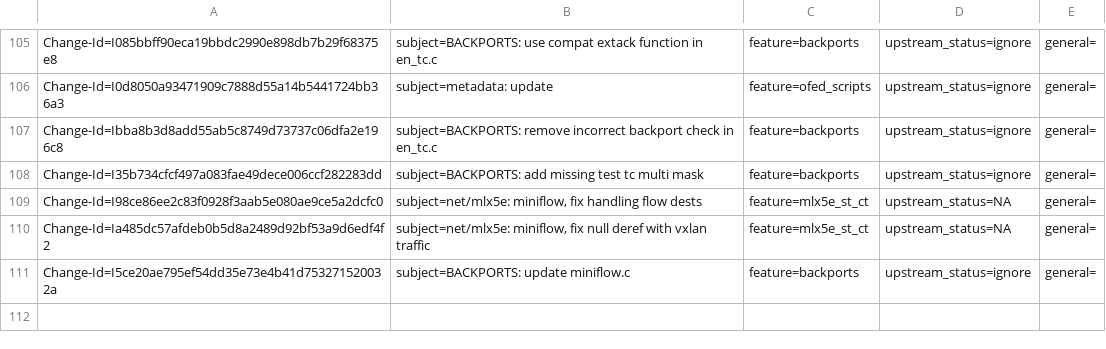
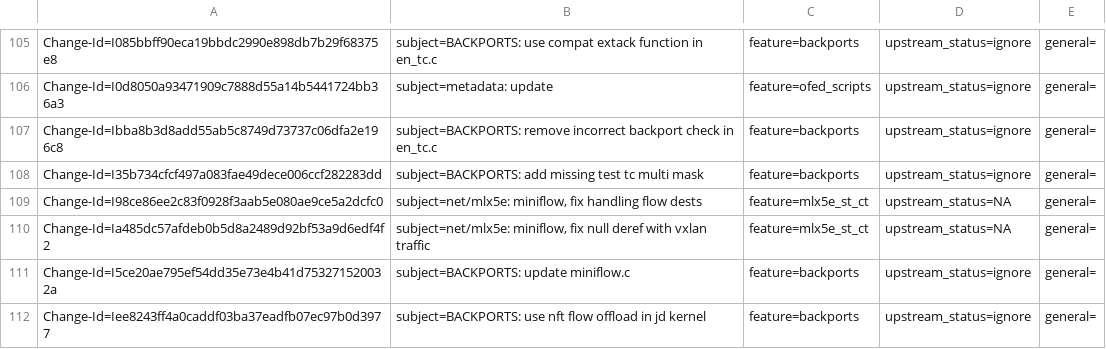
Before and after one commit to huynguyen85/temp_ipsec_inline_ofed_4_7, a CSV file: metadata/Roi_Dayan.csv, drawn as a sheet; only a part is shown, gaps mark what is left out.

Commit message:
BACKPORTS: use nft flow offload in jd kernel
Issue: 1907539
Change-Id: Iee8243ff4a0caddf03ba37eadfb07ec97b0d3977
Signed-off-by: Roi Dayan <roid@mellanox.com>

```diff
--- a/metadata/Roi_Dayan.csv
+++ b/metadata/Roi_Dayan.csv
@@ -111 +111,2 @@ Change-Id=Ia485dc57afdeb0b5d8a2489d92bf53a9d6edf4f2; subject=net/mlx5e: miniflow
 Change-Id=I5ce20ae795ef54dd35e73e4b41d753271520032a; subject=BACKPORTS: update miniflow.c; feature=backports; upstream_status=ignore; general=;
+Change-Id=Iee8243ff4a0caddf03ba37eadfb07ec97b0d3977; subject=BACKPORTS: use nft flow offload in jd kernel; feature=backports; upstream_status=ignore; general=;
```
Also changed, not shown: 3 other files.
